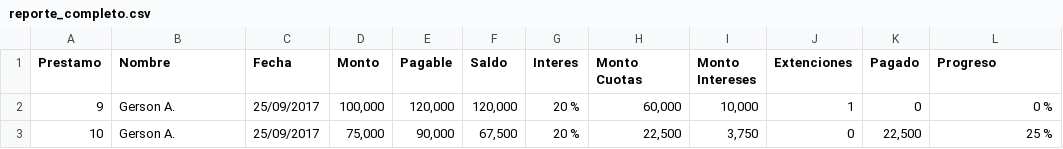
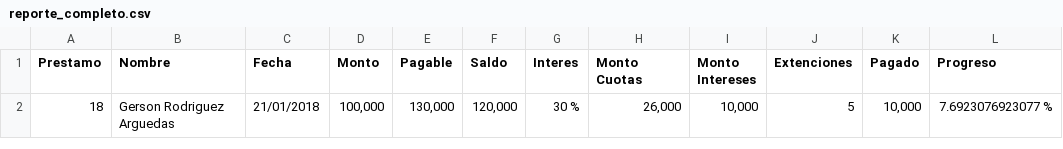
Before and after one commit to grodriguez216/Laravel-Test, a CSV file: public/files/reporte_completo.csv, drawn as a sheet; removed rows and columns are numbered as before the commit, all else as after; the diff names each change by its address in the sheet, - before the commit and + after, or states it on an @@ line.

```diff
--- a/public/files/reporte_completo.csv
+++ b/public/files/reporte_completo.csv
-row 2: 9 | Gerson A. | 25/09/2017 | 100,000 | 120,000 | 120,000 | 20 % | 60,000 | 10,000 | 1 | 0 | 0 %
-row 3: 10 | Gerson A. | 25/09/2017 | 75,000 | 90,000 | 67,500 | 20 % | 22,500 | 3,750 | 0 | 22,500 | 25 %
+row 2: 18 | Gerson Rodriguez Arguedas | 21/01/2018 | 100,000 | 130,000 | 120,000 | 30 % | 26,000 | 10,000 | 5 | 10,000 | 7.6923076923077 %
```
Also changed, not shown: 27 other files.
